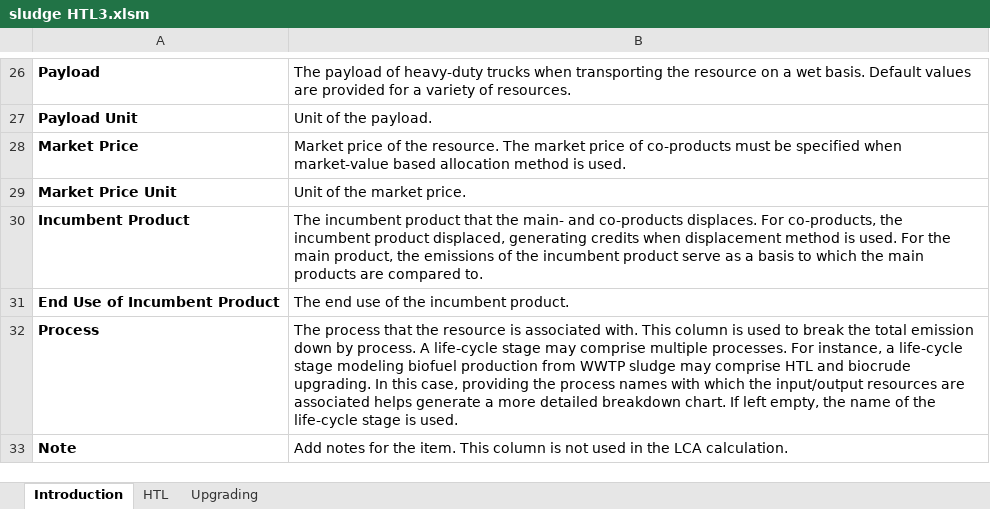
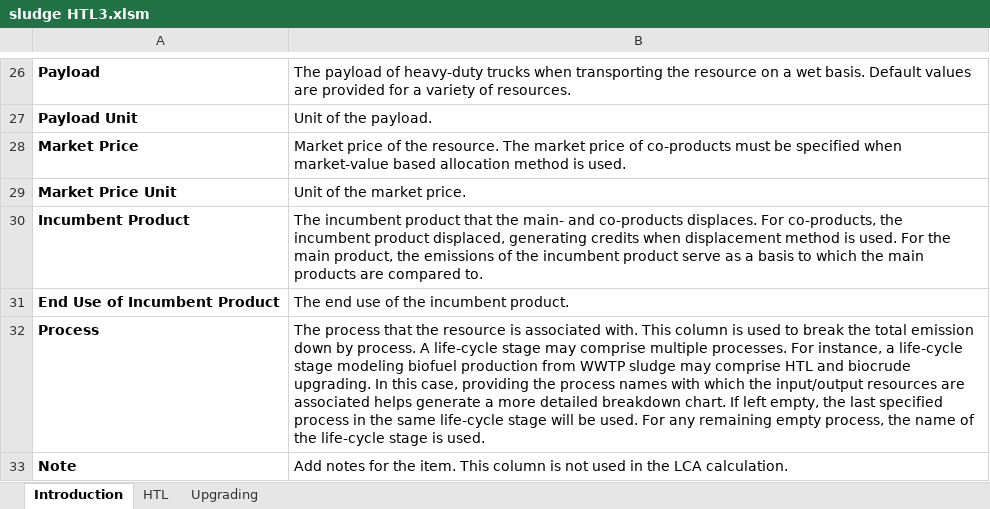
Before and after one commit to olw0905/Interactive-SCSA_Dash, an Excel workbook: sludge HTL3.xlsm, sheet Introduction, drawn as a sheet; only a part is shown, gaps mark what is left out; values as stored, in another font and other column widths than the file's, no borders; charts and pictures not drawn; the diff names each change by its address in the sheet, - before the commit and + after, or states it on an @@ line.

```diff
--- a/sludge HTL3.xlsm (sheet Introduction)
+++ b/sludge HTL3.xlsm (sheet Introduction)
-B32: …empty, the name of…
+B32: …empty, the last specified process in the same life-cycle stage will be used. For any remaining empty process, the name of…
```
Also changed, not shown: Feedstock test2-with INL data.xlsm.
